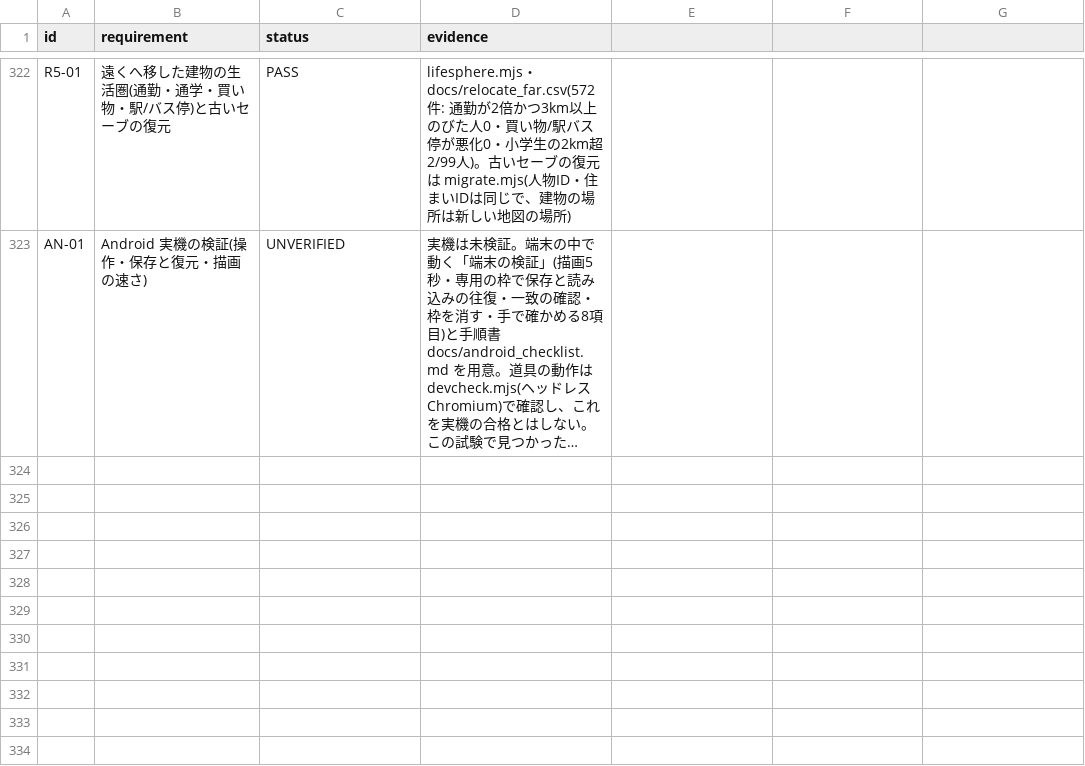
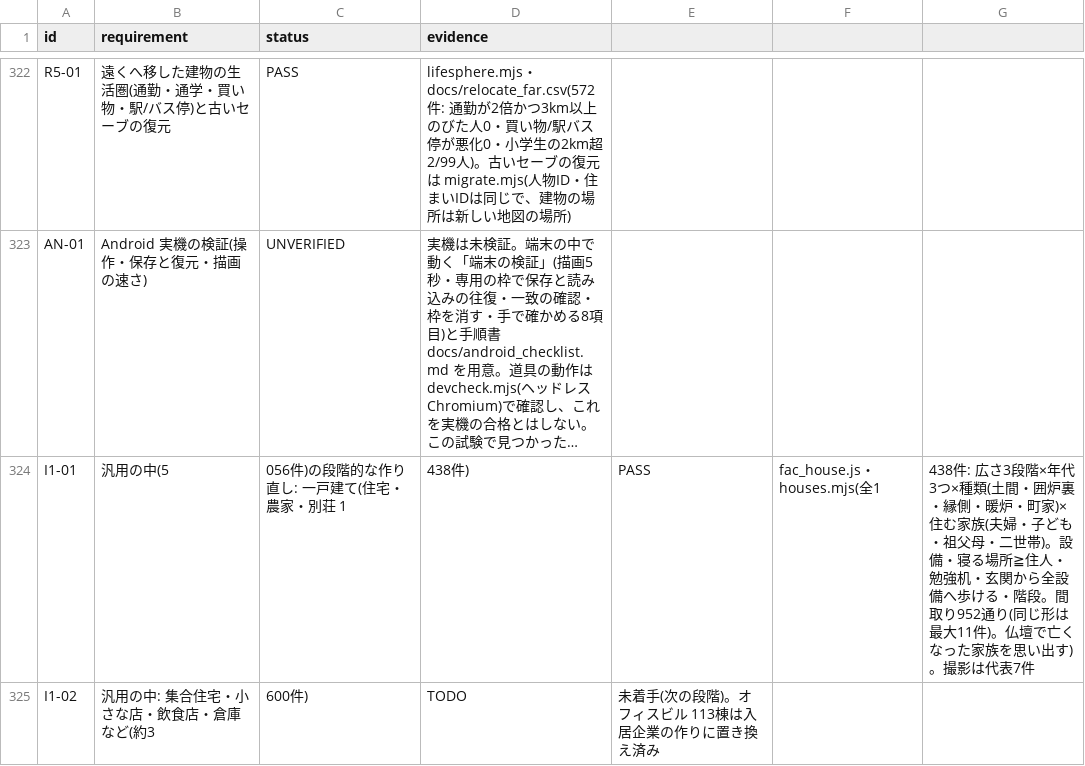
Before and after one commit to tanakasan550-crypto/retro-town, a CSV file: city/docs/requirements_ledger.csv, drawn as a sheet; only a part is shown, gaps mark what is left out; long unchanged cells end in …; the diff names each change by its address in the sheet, - before the commit and + after, or states it on an @@ line.

```diff
--- a/city/docs/requirements_ledger.csv
+++ b/city/docs/requirements_ledger.csv
+row 324: I1-01 | 汎用の中(5 | 056件)の段階的な作り直し: 一戸建て(住宅・農家・別荘 1 | 438件) | PASS | fac_house.js・houses.mjs(全1 | 438件: 広さ3段階×年代3つ×種類(土間・囲炉裏・縁側・暖炉・町家)×住む家族(夫婦・子ども・祖父母・二世帯)。設備・寝る場所≧住人・勉強机・玄関から全設備へ歩ける・階段。間取り952通り(同じ形は最大11件)。仏壇で亡くなった家族を思い出す)。撮影は代表7件
+row 325: I1-02 | 汎用の中: 集合住宅・小さな店・飲食店・倉庫など(約3 | 600件) | TODO | 未着手(次の段階)。オフィスビル 113棟は入居企業の作りに置き換え済み
```
Also changed, not shown: 5 other files.
